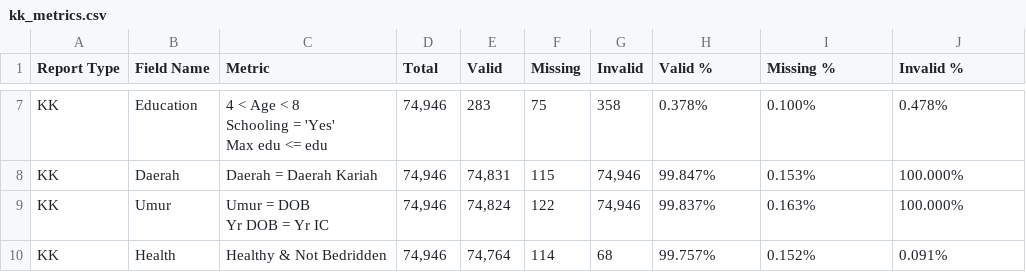
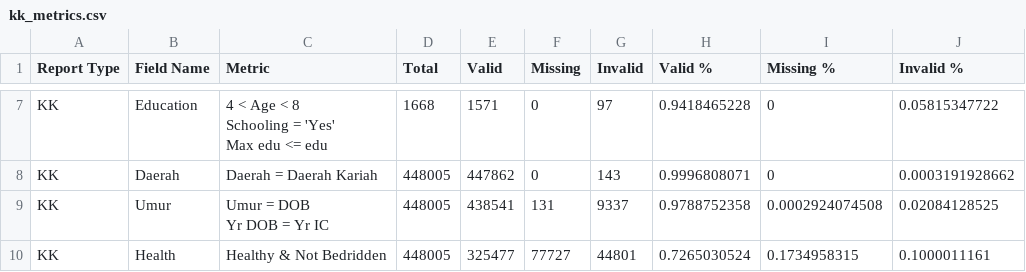
Before and after one commit to LZS-Tech/data-quality-report, a CSV file: sources/sample/kk_metrics.csv, drawn as a sheet; only a part is shown, gaps mark what is left out; the diff covers the shown part only; the diff names each change by its address in the sheet, - before the commit and + after, or states it on an @@ line.

```diff
--- a/sources/sample/kk_metrics.csv
+++ b/sources/sample/kk_metrics.csv
-D7 (Total): 74,946
+D7 (Total): 1668
-E7 (Valid): 283
+E7 (Valid): 1571
-F7 (Missing): 75
+F7 (Missing): 0
-G7 (Invalid): 358
+G7 (Invalid): 97
-H7 (Valid %): 0.378%
+H7 (Valid %): 0.9418465228
-I7 (Missing %): 0.100%
+I7 (Missing %): 0
-J7 (Invalid %): 0.478%
+J7 (Invalid %): 0.05815347722
-D8:D10 (Total): 74,946
+D8:D10 (Total): 448005
-E8 (Valid): 74,831
+E8 (Valid): 447862
-F8 (Missing): 115
+F8 (Missing): 0
-G8 (Invalid): 74,946
+G8 (Invalid): 143
-H8 (Valid %): 99.847%
+H8 (Valid %): 0.9996808071
-I8 (Missing %): 0.153%
+I8 (Missing %): 0
-J8 (Invalid %): 100.000%
+J8 (Invalid %): 0.0003191928662
-E9 (Valid): 74,824
+E9 (Valid): 438541
-F9 (Missing): 122
+F9 (Missing): 131
-G9 (Invalid): 74,946
+G9 (Invalid): 9337
-H9 (Valid %): 99.837%
+H9 (Valid %): 0.9788752358
-I9 (Missing %): 0.163%
+I9 (Missing %): 0.0002924074508
-J9 (Invalid %): 100.000%
+J9 (Invalid %): 0.02084128525
-E10 (Valid): 74,764
+E10 (Valid): 325477
-F10 (Missing): 114
+F10 (Missing): 77727
-G10 (Invalid): 68
+G10 (Invalid): 44801
-H10 (Valid %): 99.757%
+H10 (Valid %): 0.7265030524
-I10 (Missing %): 0.152%
+I10 (Missing %): 0.1734958315
-J10 (Invalid %): 0.091%
+J10 (Invalid %): 0.1000011161
```
Also changed, not shown: 35 edited cells elsewhere in this file, 2 other files.
